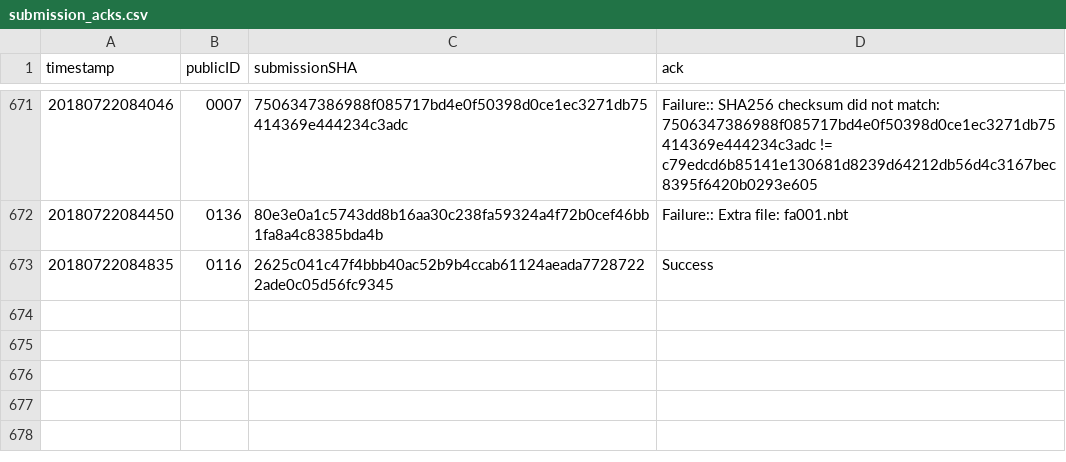
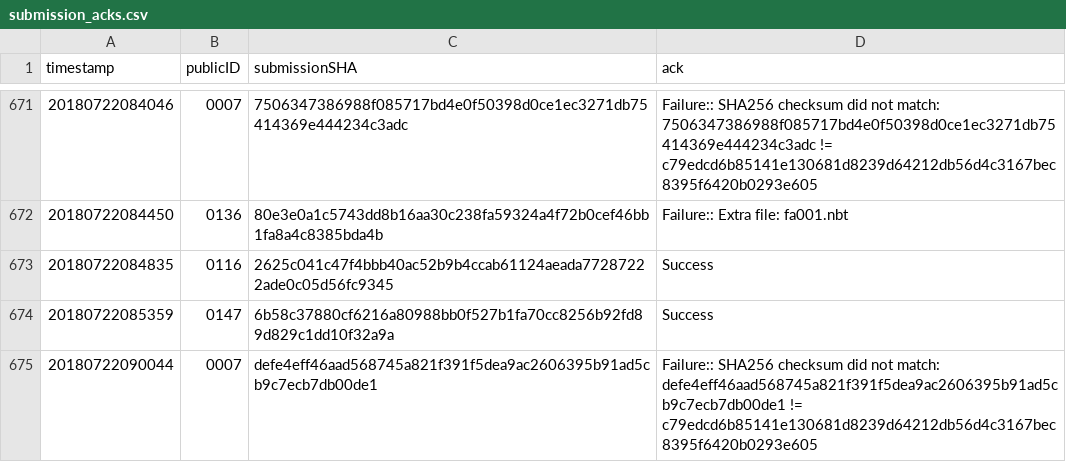
Before and after one commit to icfpcontest2018/icfpcontest2018.github.io, a CSV file: _data/submission_acks.csv, drawn as a sheet; only a part is shown, gaps mark what is left out; the diff names each change by its address in the sheet, - before the commit and + after, or states it on an @@ line.

Commit message:
Update submission_acks.

```diff
--- a/_data/submission_acks.csv
+++ b/_data/submission_acks.csv
+row 674: 20180722085359 | 0147 | 6b58c37880cf6216a80988bb0f527b1fa70cc8256b92fd89d829c1dd10f32a9a | Success
+row 675: 20180722090044 | 0007 | defe4eff46aad568745a821f391f5dea9ac2606395b91ad5cb9c7ecb7db00de1 | Failure:: SHA256 checksum did not match: defe4eff46aad568745a821f391f5dea9ac2606395b91ad5cb9c7ecb7db00de1 != c79edcd6b85141e130681d8239d64212db56d4c3167bec8395f6420b0293e605
```
